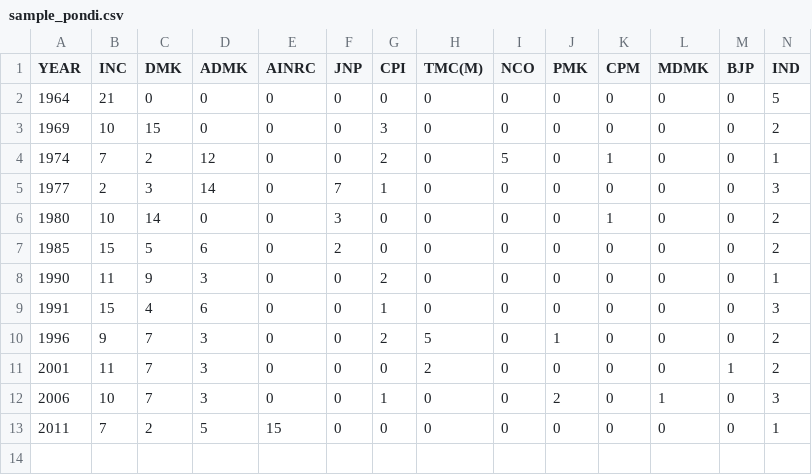
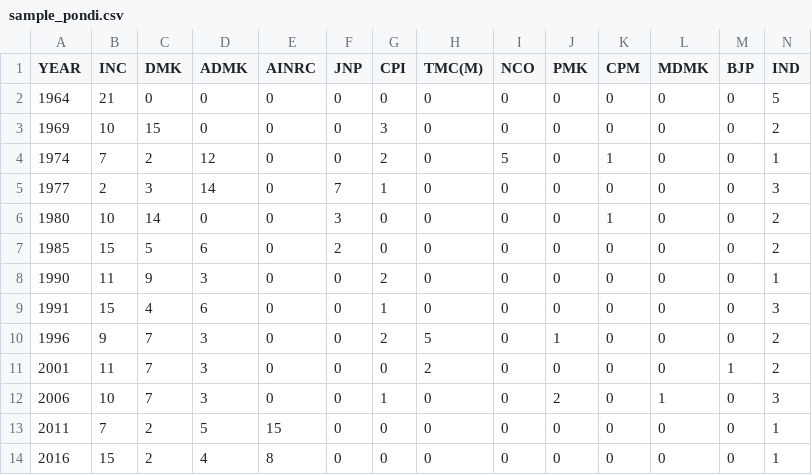
Before and after one commit to Data-Analytics/data-analytics.github.io, a CSV file: Election_Data/sample_pondi.csv, drawn as a sheet; only a part is shown; rows hold the shown columns only; the diff names each change by its address in the sheet, - before the commit and + after, or states it on an @@ line.

```diff
--- a/Election_Data/sample_pondi.csv
+++ b/Election_Data/sample_pondi.csv
+row 14: 2016 | 15 | 2 | 4 | 8 | 0 | 0 | 0 | 0 | 0 | 0 | 0 | 0 | 1
```
Also changed, not shown: Election_Data/pondi_data.csv, 2 other files.
